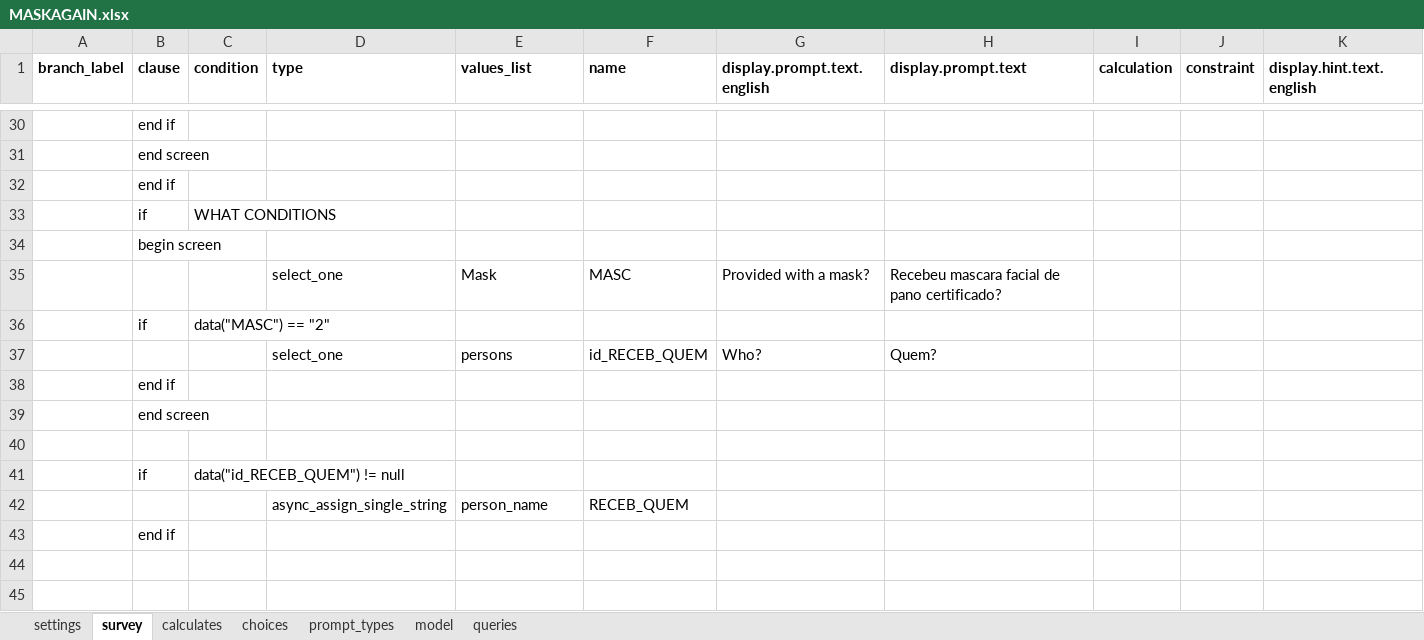
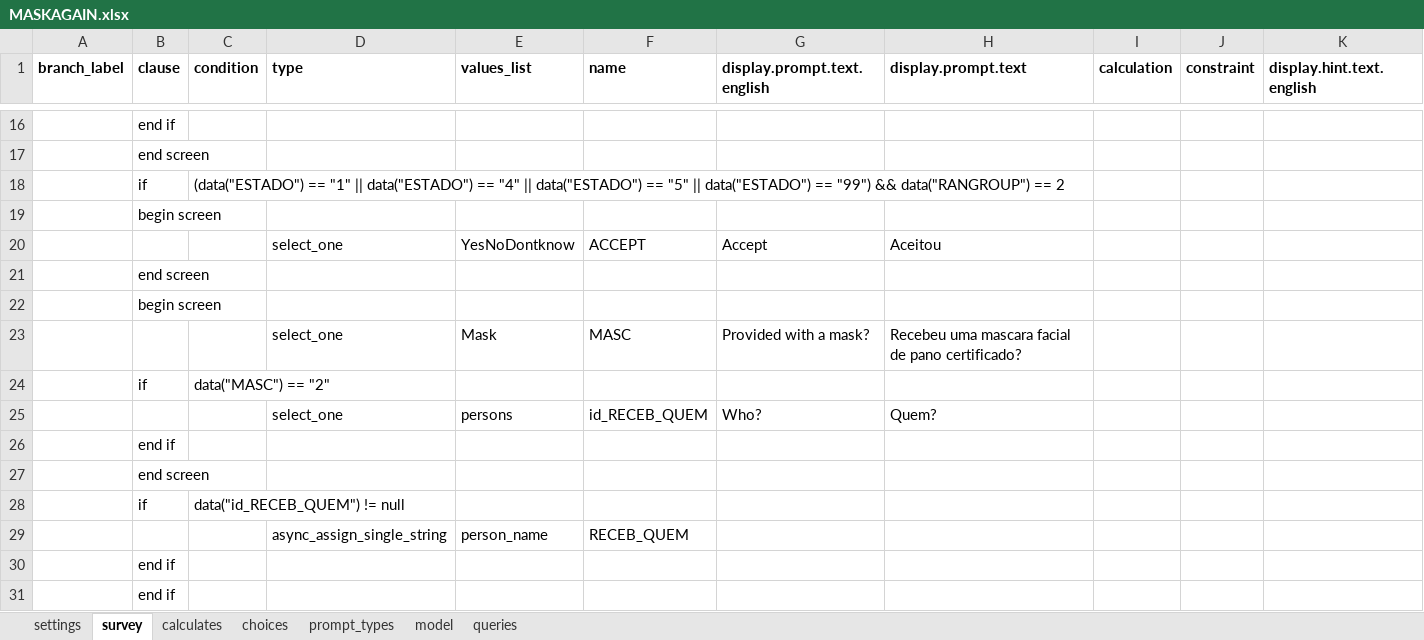
Before and after one commit to sarahstou/MASKCOVID, an Excel workbook: app/config/tables/MASKAGAIN/Forms/MASKAGAIN/MASKAGAIN.xlsx, sheet survey, drawn as a sheet; only a part is shown, gaps mark what is left out; values as stored, in another font and other column widths than the file's, no borders; removed rows and columns are numbered as before the commit, all else as after; rows hold the shown columns only; the diff covers the shown part only; the diff names each change by its address in the sheet, - before the commit and + after, or states it on an @@ line.

Commit message:
MASKAGAIN survey finished

```diff
--- a/app/config/tables/MASKAGAIN/Forms/MASKAGAIN/MASKAGAIN.xlsx (sheet survey)
+++ b/app/config/tables/MASKAGAIN/Forms/MASKAGAIN/MASKAGAIN.xlsx (sheet survey)
-C18 (condition): WHAT CONDITIONS
+C18 (condition): (data("ESTADO") == "1" || data("ESTADO") == "4" || data("ESTADO") == "5" || data("ESTADO") == "99") && data("RANGROUP") == 2
+row 20:  |  |  | select_one | YesNoDontknow | ACCEPT | Accept | Aceitou
@@ row 7 moved to row 21: end screen @@
@@ row 8 moved to row 22: begin screen @@
-H23 (display.prompt.text): Recebeu mascara facial de pano certificado?
+H23 (display.prompt.text): Recebeu uma mascara facial de pano certificado?
-row 40: (empty)
@@ row 32 moved to row 30: end if @@
```
Also changed, not shown: 12 removed rows and 3 edited cells elsewhere in this sheet, sheet model, 3 other files.
